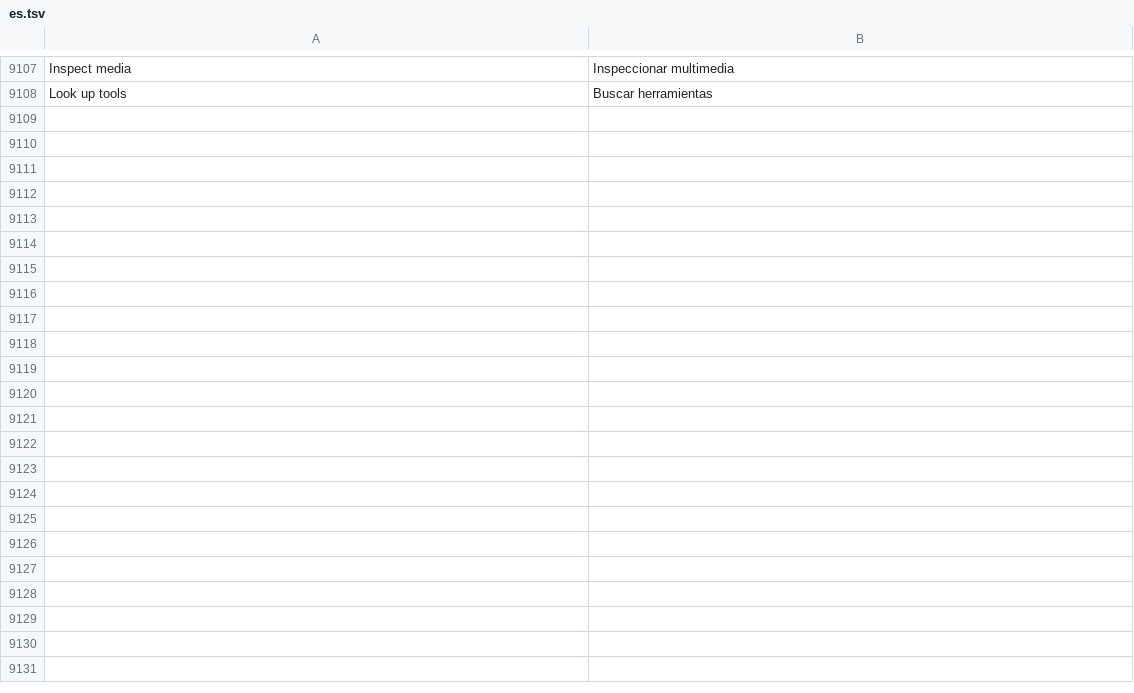
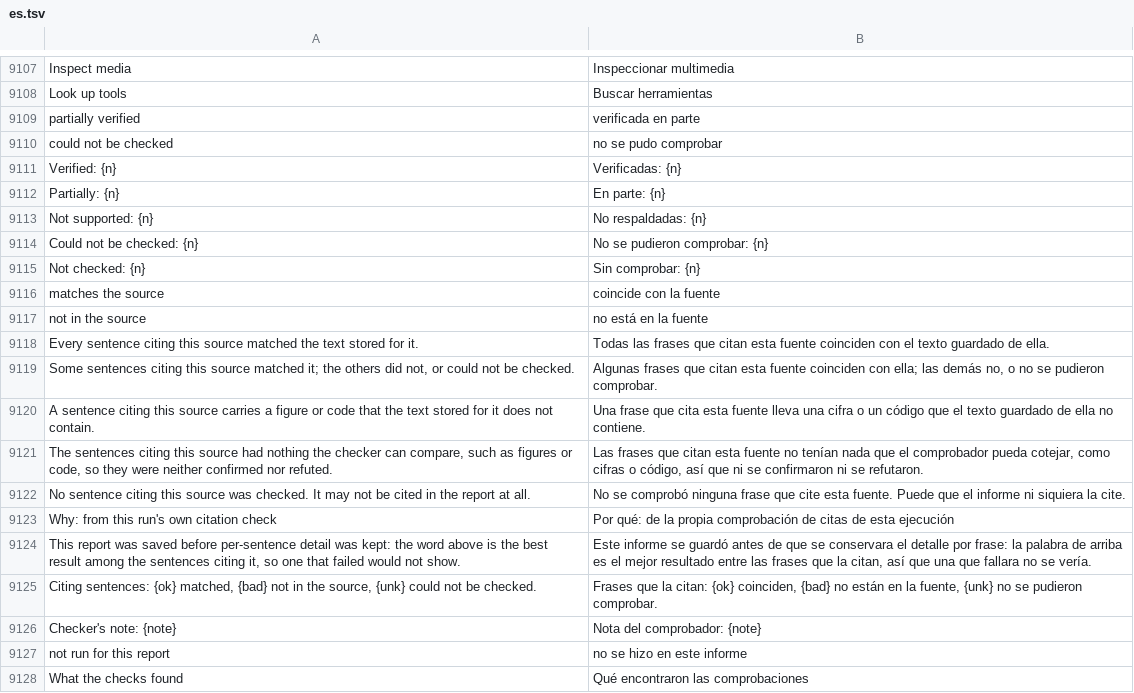
Before and after one commit to Luissalet/Faustus, a TSV file: docs/ui/i18n/es.tsv, drawn as a sheet; only a part is shown, gaps mark what is left out; the diff covers the shown part only.

Commit message:
Show citation verdicts and the blind review in research reports
The citation check and the blind review already travelled with a finished
research result, but the report view showed at most one word per source and
never the review. A reader now sees what the run's own checks found:

- Per source, a chip with an icon and a word (verified, partially verified,
  not supported, could not be checked, not checked). It is a button that
  opens the reason: what the standing means, how many citing sentences
  matched, failed or could not be checked, and each sentence with the
  checker's note. "Not checked" (the pass never looked at the source) is
  drawn apart from "could not be checked" and neither is ever green. A
  source that backs one sentence and contradicts another is partial, not
  verified, even though the stored one-word verdict lets "supported" win.
- At the top of the report: sources by standing, sentences by verdict and
  the blind review grade, or "not checked" / "not run" when that is the case.
- The blind review: reviewer, overall grade and the five scores, the
  calibration gap with the writer's own rating, and findings with a severity
  (unsupported claims high, weaknesses medium). A failed review shows its
  reason and never a grade.

Backend: the handler keeps per-source counts and the citing sentences with
the checker's reason next to the existing verdict, and /result and
/result-peek return the blind review (from memory or from the saved JSON).
The same view is used in the Research screen and in the Library peek.

```diff
--- a/docs/ui/i18n/es.tsv
+++ b/docs/ui/i18n/es.tsv
@@ -9108 +9108,21 @@ Inspect media	Inspeccionar multimedia
 Look up tools	Buscar herramientas
+partially verified	verificada en parte
+could not be checked	no se pudo comprobar
+Verified: {n}	Verificadas: {n}
+Partially: {n}	En parte: {n}
+Not supported: {n}	No respaldadas: {n}
+Could not be checked: {n}	No se pudieron comprobar: {n}
+Not checked: {n}	Sin comprobar: {n}
+matches the source	coincide con la fuente
+not in the source	no está en la fuente
+Every sentence citing this source matched the text stored for it.	Todas las frases que citan esta fuente coinciden con el texto guardado de ella.
+Some sentences citing this source matched it; the others did not, or could not be checked.	Algunas frases que citan esta fuente coinciden con ella; las demás no, o no se pudieron comprobar.
+A sentence citing this source carries a figure or code that the text stored for it does not contain.	Una frase que cita esta fuente lleva una cifra o un código que el texto guardado de ella no contiene.
+The sentences citing this source had nothing the checker can compare, such as figures or code, so they were neither confirmed nor refuted.	Las frases que citan esta fuente no tenían nada que el comprobador pueda cotejar, como cifras o código, así que ni se confirmaron ni se refutaron.
+No sentence citing this source was checked. It may not be cited in the report at all.	No se comprobó ninguna frase que cite esta fuente. Puede que el informe ni siquiera la cite.
+Why: from this run's own citation check	Por qué: de la propia comprobación de citas de esta ejecución
+This report was saved before per-sentence detail was kept: the word above is the best result among the sentences citing it, so one that failed would not show.	Este informe se guardó antes de que se conservara el detalle por frase: la palabra de arriba es el mejor resultado entre las frases que la citan, así que una que fallara no se vería.
+Citing sentences: {ok} matched, {bad} not in the source, {unk} could not be checked.	Frases que la citan: {ok} coinciden, {bad} no están en la fuente, {unk} no se pudieron comprobar.
+Checker's note: {note}	Nota del comprobador: {note}
+not run for this report	no se hizo en este informe
+What the checks found	Qué encontraron las comprobaciones
```
Also changed, not shown: 27 added rows elsewhere in this file, 14 other files.
